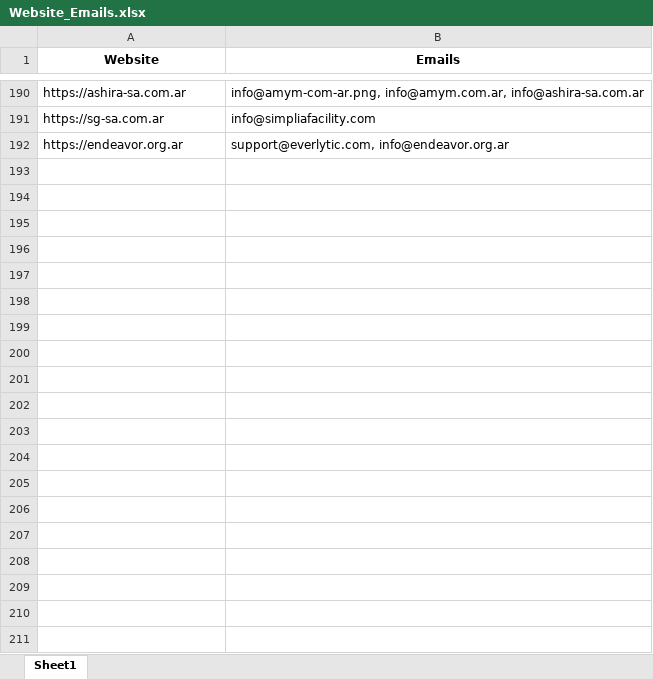
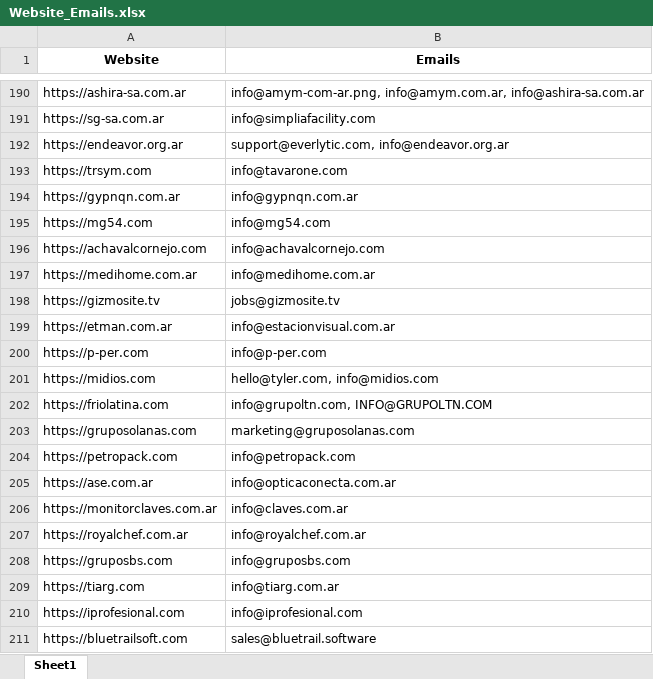
Before and after one commit to SanjayMSD/Email, an Excel workbook: Website_Emails.xlsx, sheet Sheet1, drawn as a sheet; only a part is shown, gaps mark what is left out; values as stored, in another font and other column widths than the file's, no borders; the diff covers the shown part only; the diff names each change by its address in the sheet, - before the commit and + after, or states it on an @@ line.

```diff
--- a/Website_Emails.xlsx (sheet Sheet1)
+++ b/Website_Emails.xlsx (sheet Sheet1)
+row 193: https://trsym.com | info@tavarone.com
+row 194: https://gypnqn.com.ar | info@gypnqn.com.ar
+row 195: https://mg54.com | info@mg54.com
+row 196: https://achavalcornejo.com | info@achavalcornejo.com
+row 197: https://medihome.com.ar | info@medihome.com.ar
+row 198: https://gizmosite.tv | jobs@gizmosite.tv
+row 199: https://etman.com.ar | info@estacionvisual.com.ar
+row 200: https://p-per.com | info@p-per.com
+row 201: https://midios.com | hello@tyler.com, info@midios.com
+row 202: https://friolatina.com | info@grupoltn.com, INFO@GRUPOLTN.COM
+row 203: https://gruposolanas.com | marketing@gruposolanas.com
+row 204: https://petropack.com | info@petropack.com
+row 205: https://ase.com.ar | info@opticaconecta.com.ar
+row 206: https://monitorclaves.com.ar | info@claves.com.ar
+row 207: https://royalchef.com.ar | info@royalchef.com.ar
+row 208: https://gruposbs.com | info@gruposbs.com
+row 209: https://tiarg.com | info@tiarg.com.ar
+row 210: https://iprofesional.com | info@iprofesional.com
+row 211: https://bluetrailsoft.com | sales@bluetrail.software
```
Also changed, not shown: 83 added rows elsewhere in this sheet, Not_Accessible_Websites.xlsx.
